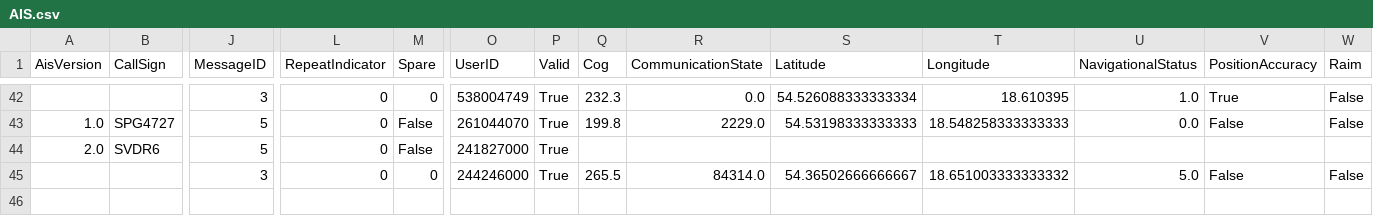
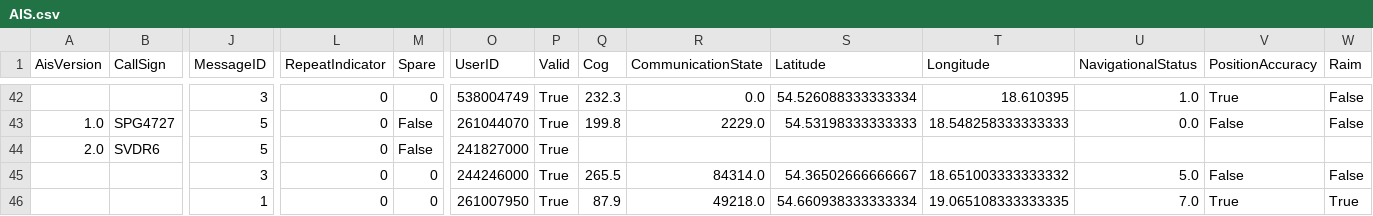
Before and after one commit to KamilSukiennik/wspolrzedne, a CSV file: AIS.csv, drawn as a sheet; only a part is shown, gaps mark what is left out; rows hold the shown columns only; the diff names each change by its address in the sheet, - before the commit and + after, or states it on an @@ line.

Commit message:
Aktualizacja pliku AIS.csv

```diff
--- a/AIS.csv
+++ b/AIS.csv
+row 46:  |  | 1 | 0 | 0 | 261007950 | True | 87.9 | 49218.0 | 54.660938333333334 | 19.065108333333335 | 7.0 | True | True
```
